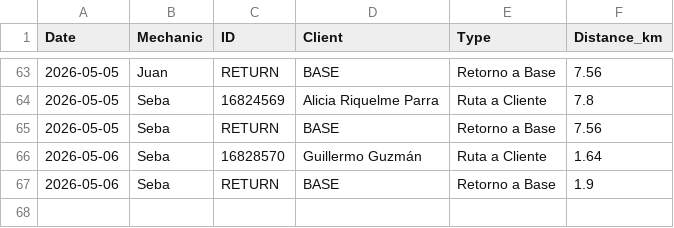
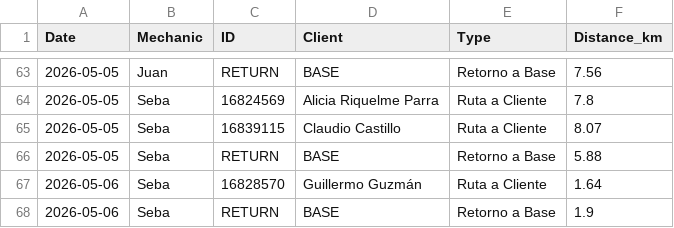
Before and after one commit to worldofvitox/mapa-diario, a CSV file: distances.csv, drawn as a sheet; only a part is shown, gaps mark what is left out.

```diff
--- a/distances.csv
+++ b/distances.csv
@@ -64,3 +64,4 @@ Date,Mechanic,ID,Client,Type,Distance_km
 2026-05-05,Seba,16824569,Alicia Riquelme Parra,Ruta a Cliente,7.8
-2026-05-05,Seba,RETURN,BASE,Retorno a Base,7.56
+2026-05-05,Seba,16839115,Claudio Castillo,Ruta a Cliente,8.07
+2026-05-05,Seba,RETURN,BASE,Retorno a Base,5.88
 2026-05-06,Seba,16828570,Guillermo Guzmán,Ruta a Cliente,1.64
```
Also changed, not shown: 8 other files.
